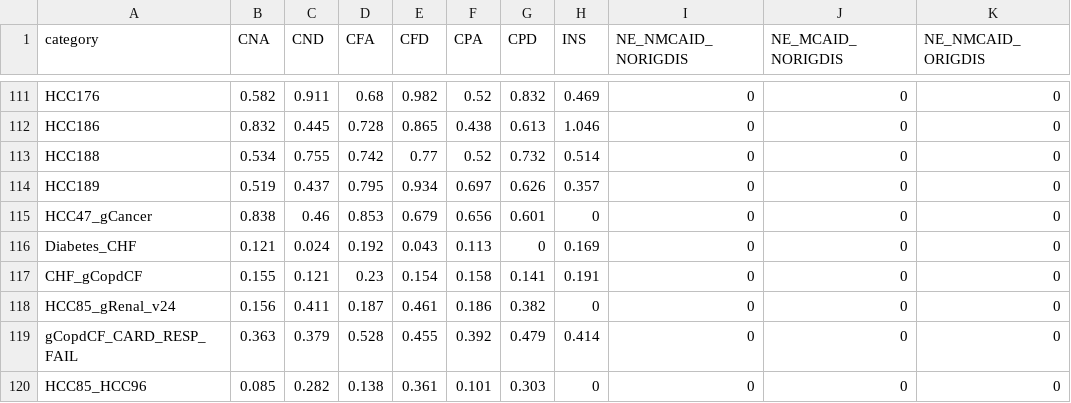
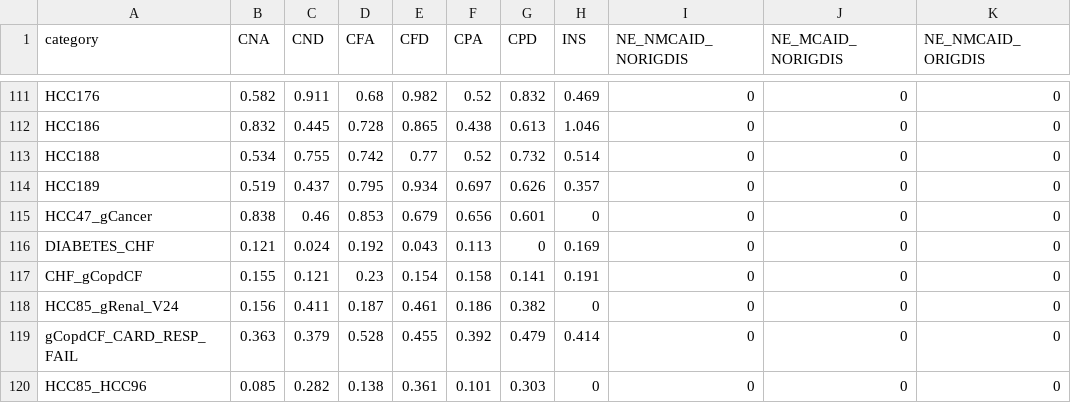
Before and after one commit to pfehlinger/risk_adjustment_model, a CSV file: src/risk_adjustment_model/reference_data/medicare/v24/2020/weights.csv, drawn as a sheet; only a part is shown, gaps mark what is left out; the diff names each change by its address in the sheet, - before the commit and + after, or states it on an @@ line.

```diff
--- a/src/risk_adjustment_model/reference_data/medicare/v24/2020/weights.csv
+++ b/src/risk_adjustment_model/reference_data/medicare/v24/2020/weights.csv
-A116 (category): Diabetes_CHF
+A116 (category): DIABETES_CHF
-A118 (category): HCC85_gRenal_v24
+A118 (category): HCC85_gRenal_V24
```
Also changed, not shown: src/risk_adjustment_model/reference_data/medicare/v24/2024/weights.csv, 8 other files.
